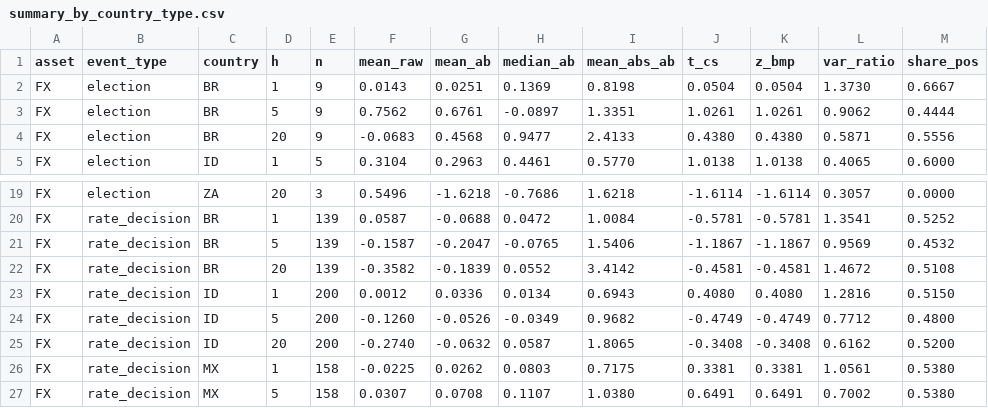
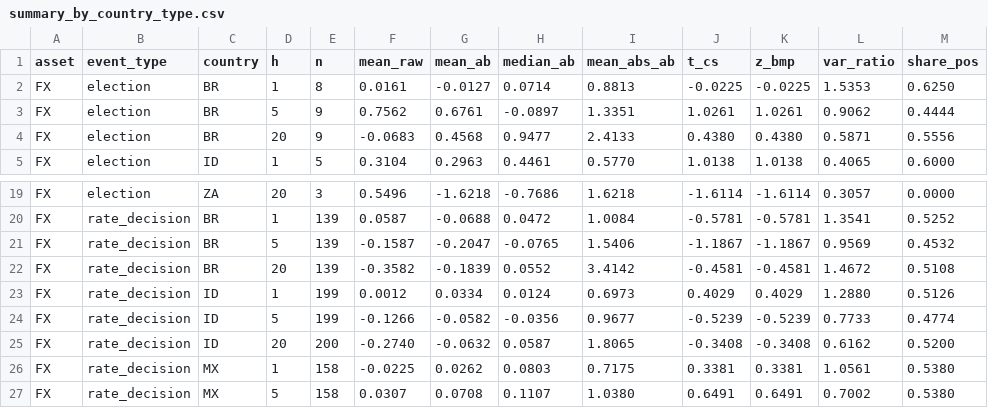
Before and after one commit to EthanC100/em-macro, a CSV file: results/fit/summary_by_country_type.csv, drawn as a sheet; only a part is shown, gaps mark what is left out.

```diff
--- a/results/fit/summary_by_country_type.csv
+++ b/results/fit/summary_by_country_type.csv
@@ -1,3 +1,3 @@
 asset,event_type,country,h,n,mean_raw,mean_ab,median_ab,mean_abs_ab,t_cs,z_bmp,var_ratio,share_pos
-FX,election,BR,1,9,0.0143,0.0251,0.1369,0.8198,0.0504,0.0504,1.3730,0.6667
+FX,election,BR,1,8,0.0161,-0.0127,0.0714,0.8813,-0.0225,-0.0225,1.5353,0.6250
 FX,election,BR,5,9,0.7562,0.6761,-0.0897,1.3351,1.0261,1.0261,0.9062,0.4444
@@ -22,4 +22,4 @@ FX,rate_decision,BR,5,139,-0.1587,-0.2047,-0.0765,1.5406,-1.1867,-1.1867,0.9569,
 FX,rate_decision,BR,20,139,-0.3582,-0.1839,0.0552,3.4142,-0.4581,-0.4581,1.4672,0.5108
-FX,rate_decision,ID,1,200,0.0012,0.0336,0.0134,0.6943,0.4080,0.4080,1.2816,0.5150
-FX,rate_decision,ID,5,200,-0.1260,-0.0526,-0.0349,0.9682,-0.4749,-0.4749,0.7712,0.4800
+FX,rate_decision,ID,1,199,0.0012,0.0334,0.0124,0.6973,0.4029,0.4029,1.2880,0.5126
+FX,rate_decision,ID,5,199,-0.1266,-0.0582,-0.0356,0.9677,-0.5239,-0.5239,0.7733,0.4774
 FX,rate_decision,ID,20,200,-0.2740,-0.0632,0.0587,1.8065,-0.3408,-0.3408,0.6162,0.5200
```
Also changed, not shown: results/fit/drift_regressions.csv, results/fit/election_surprise_regressions.csv, 28 other files.
